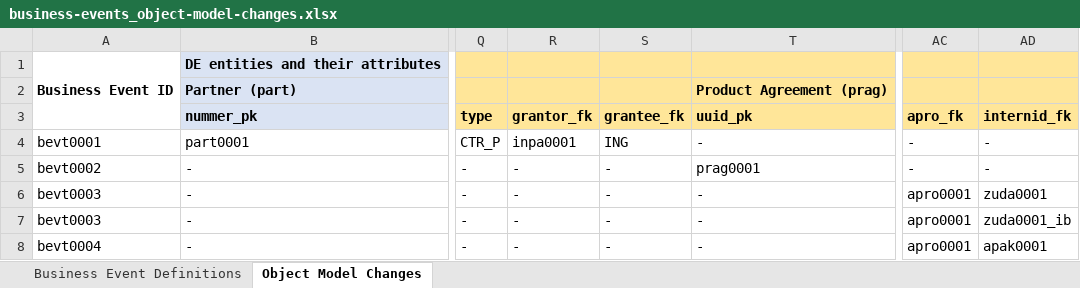
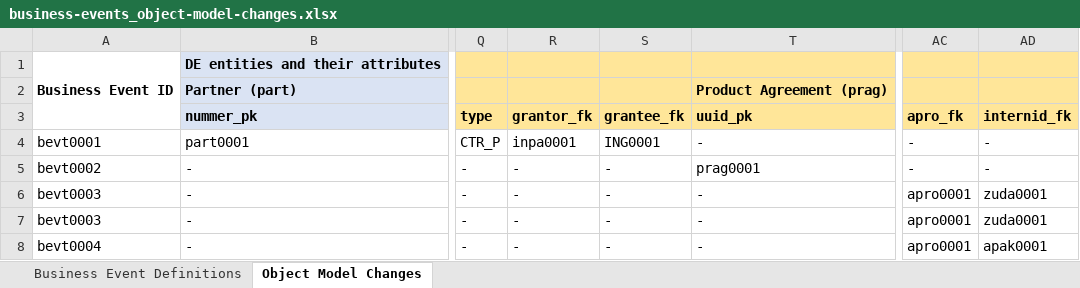
Before and after one commit to martinleggewie/objectmodeldiagramgenerator, an Excel workbook: business-events_object-model-changes.xlsx, sheet Object Model Changes, drawn as a sheet; only a part is shown, gaps mark what is left out; values as stored, in another font and other column widths than the file's, no borders; conditional formats not drawn; the diff names each change by its address in the sheet, - before the commit and + after, or states it on an @@ line.

Commit message:
add domain model diagram generator

```diff
--- a/business-events_object-model-changes.xlsx (sheet Object Model Changes)
+++ b/business-events_object-model-changes.xlsx (sheet Object Model Changes)
-S4: ING
+S4: ING0001
-AD7: zuda0001_ib
+AD7: zuda0001
```
Also changed, not shown: 4 other files.
